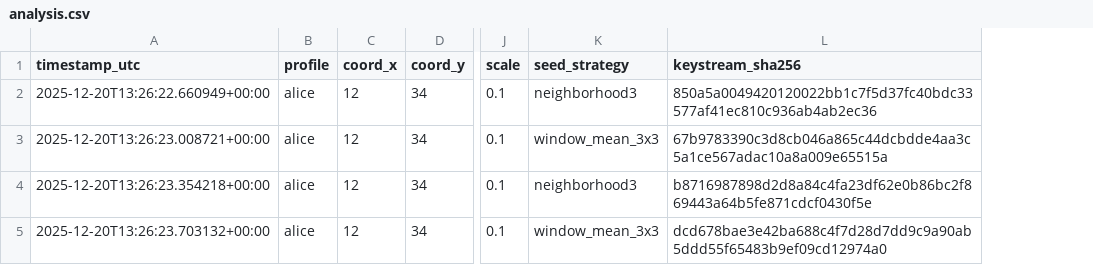
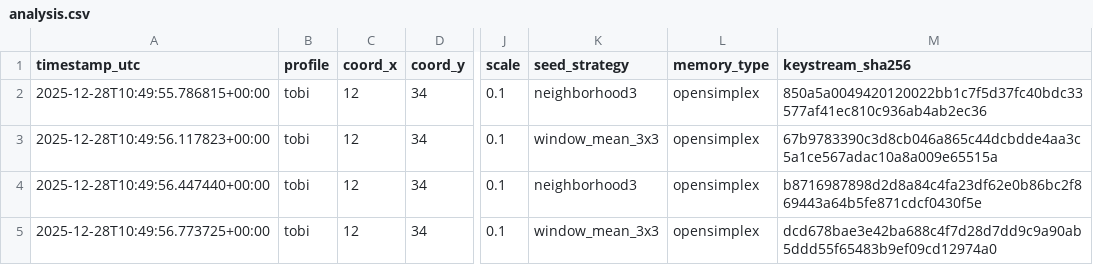
Before and after one commit to th-web-dev/cli_chaoscrypto, a CSV file: analysis.csv, drawn as a sheet; only a part is shown, gaps mark what is left out; the diff names each change by its address in the sheet, - before the commit and + after, or states it on an @@ line.

```diff
--- a/analysis.csv
+++ b/analysis.csv
+column L (memory_type), rows 2-5: all opensimplex
-A2 (timestamp_utc): 2025-12-20T13:26:22.660949+00:00
+A2 (timestamp_utc): 2025-12-28T10:49:55.786815+00:00
-B2:B5 (profile): alice
+B2:B5 (profile): tobi
-A3 (timestamp_utc): 2025-12-20T13:26:23.008721+00:00
+A3 (timestamp_utc): 2025-12-28T10:49:56.117823+00:00
-A4 (timestamp_utc): 2025-12-20T13:26:23.354218+00:00
+A4 (timestamp_utc): 2025-12-28T10:49:56.447440+00:00
-A5 (timestamp_utc): 2025-12-20T13:26:23.703132+00:00
+A5 (timestamp_utc): 2025-12-28T10:49:56.773725+00:00
```
Also changed, not shown: out/ba1/analyze/analysis.csv, out/ba1/bench/results.csv, 32 other files.
